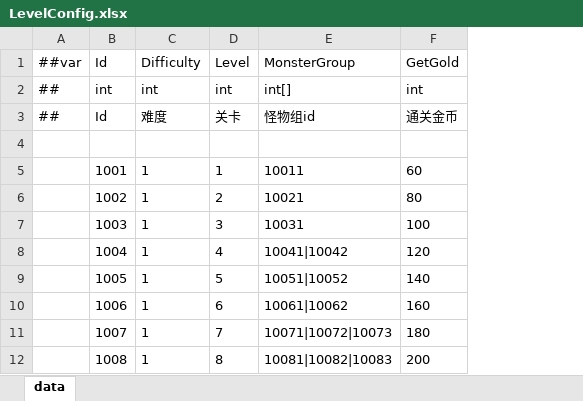
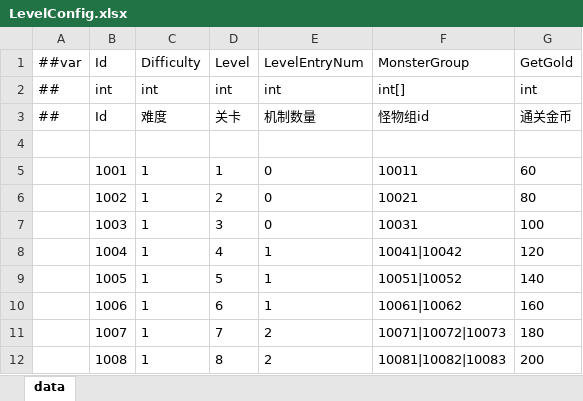
Before and after one commit to snakeazh/cardClient, an Excel workbook: Config/LevelConfig.xlsx, sheet data, drawn as a sheet; only a part is shown; values as stored, in another font and other column widths than the file's, no borders; the diff names each change by its address in the sheet, - before the commit and + after, or states it on an @@ line.

```diff
--- a/Config/LevelConfig.xlsx (sheet data)
+++ b/Config/LevelConfig.xlsx (sheet data)
+column E (LevelEntryNum), rows 2-12: int | 机制数量 |  | 0 | 0 | 0 | 1 | 1 | 1 | 2 | 2
```
Also changed, not shown: Config/BossEntryConfig.xlsx, Config/EnumConfig.xlsx, 8 other files.
